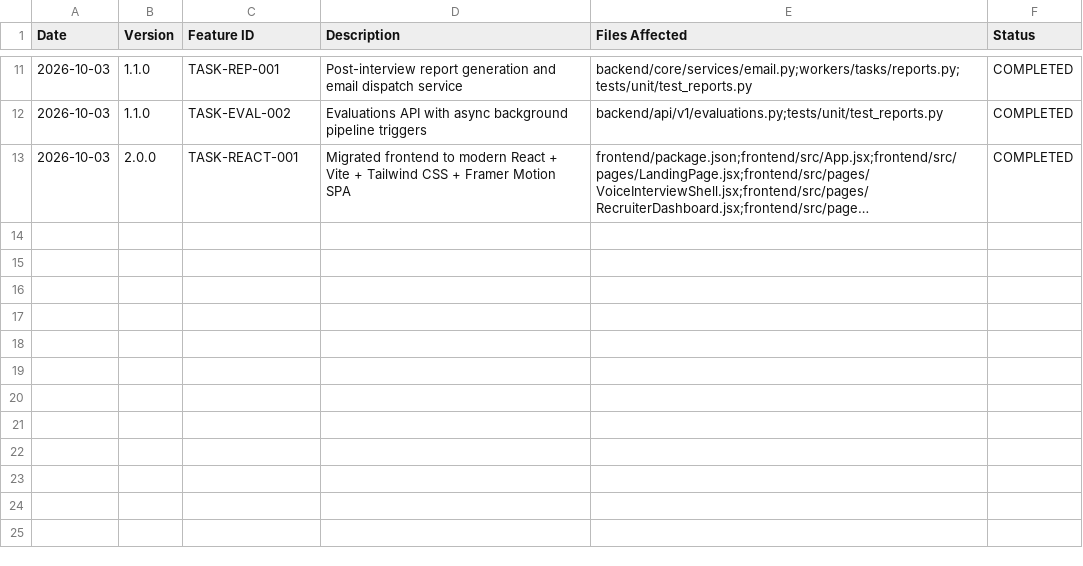
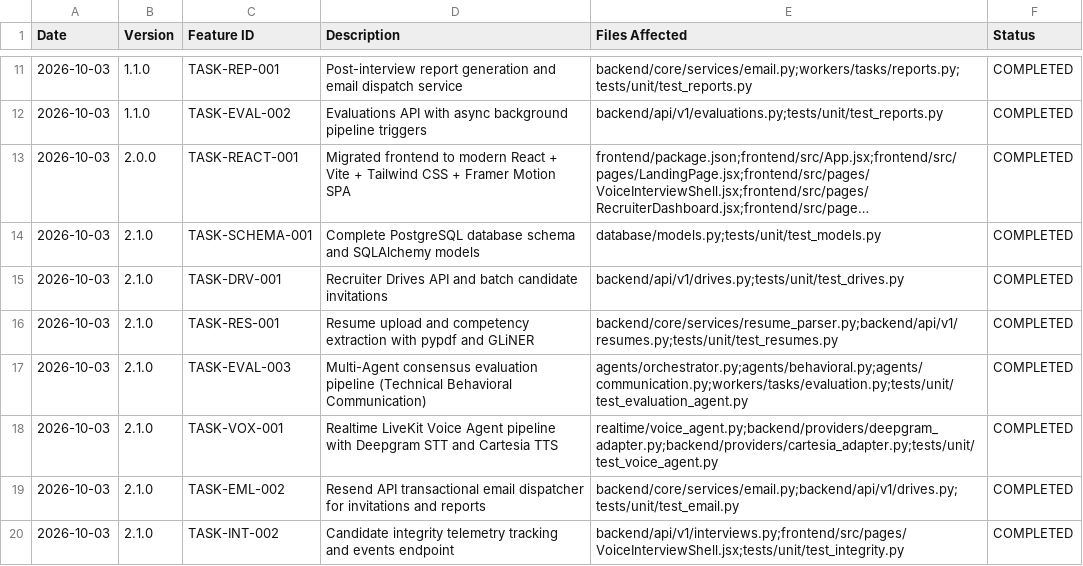
Before and after one commit to suyash1574/AI-Interview-system, a CSV file: CHANGELOG_TRACKER.csv, drawn as a sheet; only a part is shown, gaps mark what is left out; long unchanged cells end in …; the diff names each change by its address in the sheet, - before the commit and + after, or states it on an @@ line.

Commit message:
docs: update CHANGELOG_TRACKER.csv ledger with latest core MVP implementations

```diff
--- a/CHANGELOG_TRACKER.csv
+++ b/CHANGELOG_TRACKER.csv
+row 14: 2026-10-03 | 2.1.0 | TASK-SCHEMA-001 | Complete PostgreSQL database schema and SQLAlchemy models | database/models.py;tests/unit/test_models.py | COMPLETED
+row 15: 2026-10-03 | 2.1.0 | TASK-DRV-001 | Recruiter Drives API and batch candidate invitations | backend/api/v1/drives.py;tests/unit/test_drives.py | COMPLETED
+row 16: 2026-10-03 | 2.1.0 | TASK-RES-001 | Resume upload and competency extraction with pypdf and GLiNER | backend/core/services/resume_parser.py;backend/api/v1/resumes.py;tests/unit/test_resumes.py | COMPLETED
+row 17: 2026-10-03 | 2.1.0 | TASK-EVAL-003 | Multi-Agent consensus evaluation pipeline (Technical Behavioral Communication) | agents/orchestrator.py;agents/behavioral.py;agents/communication.py;workers/tasks/evaluation.py;tests/unit/test_evaluation_agent.py | COMPLETED
+row 18: 2026-10-03 | 2.1.0 | TASK-VOX-001 | Realtime LiveKit Voice Agent pipeline with Deepgram STT and Cartesia TTS | realtime/voice_agent.py;backend/providers/deepgram_adapter.py;backend/providers/cartesia_adapter.py;tests/unit/test_voice_agent.py | COMPLETED
+row 19: 2026-10-03 | 2.1.0 | TASK-EML-002 | Resend API transactional email dispatcher for invitations and reports | backend/core/services/email.py;backend/api/v1/drives.py;tests/unit/test_email.py | COMPLETED
+row 20: 2026-10-03 | 2.1.0 | TASK-INT-002 | Candidate integrity telemetry tracking and events endpoint | backend/api/v1/interviews.py;frontend/src/pages/VoiceInterviewShell.jsx;tests/unit/test_integrity.py | COMPLETED
```
